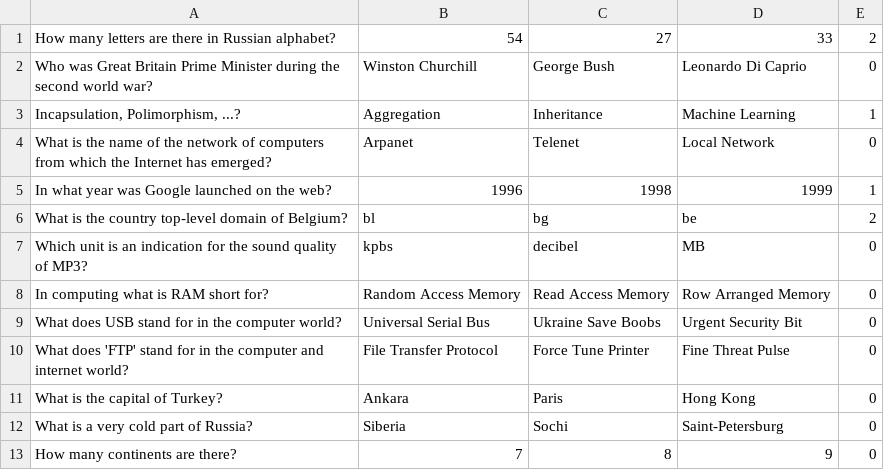
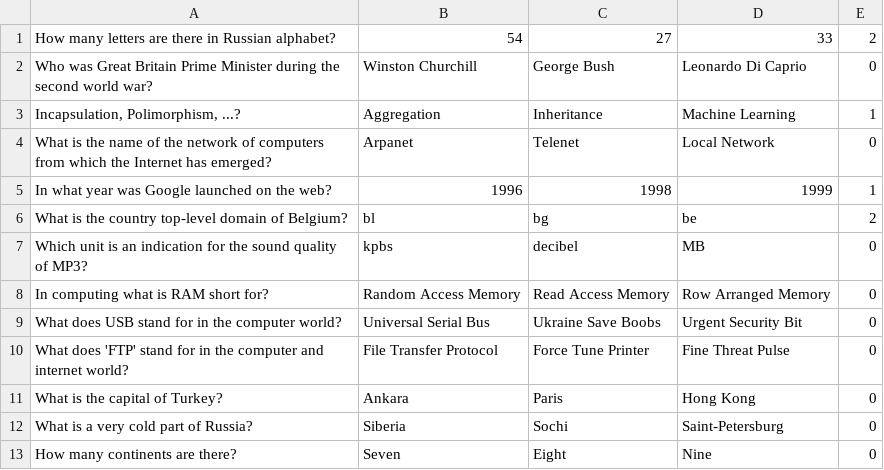
Before and after one commit to shurupov/2020-11-otus-spring-shurupov, a CSV file: 02-introduction-java-annotation-configuration/src/main/resources/questions.csv, drawn as a sheet.

```diff
--- a/02-introduction-java-annotation-configuration/src/main/resources/questions.csv
+++ b/02-introduction-java-annotation-configuration/src/main/resources/questions.csv
@@ -12,2 +12,2 @@
 "What is a very cold part of Russia?",Siberia,Sochi,"Saint-Petersburg",0
-"How many continents are there?",7,8,9,0
+"How many continents are there?",Seven,Eight,Nine,0
```
Also changed, not shown: 4 other files.
